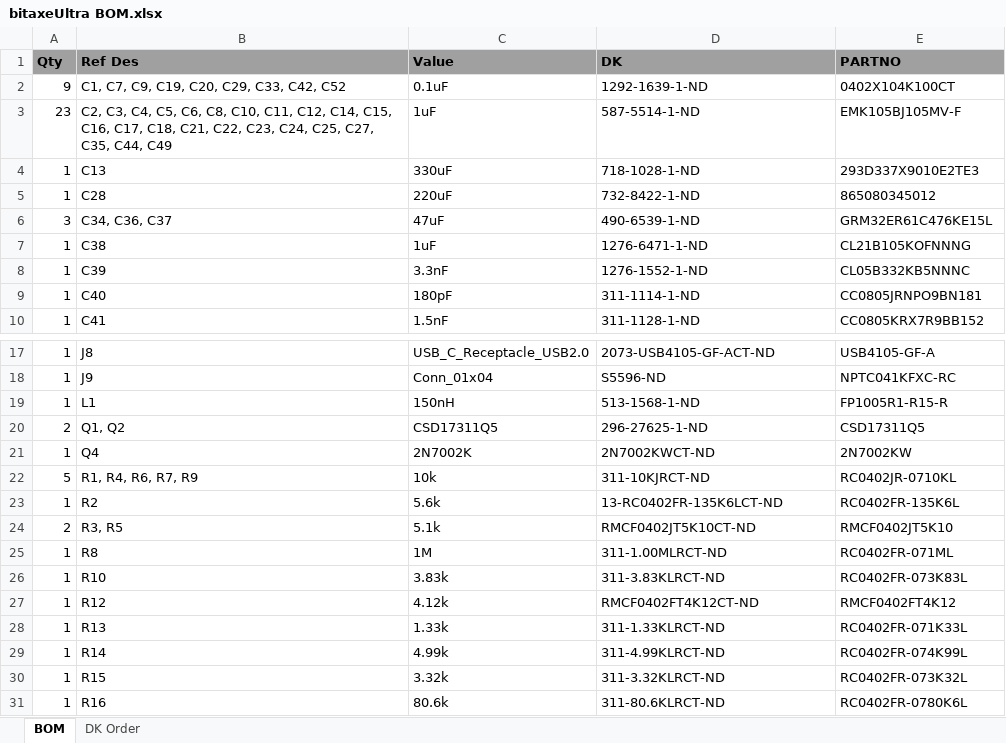
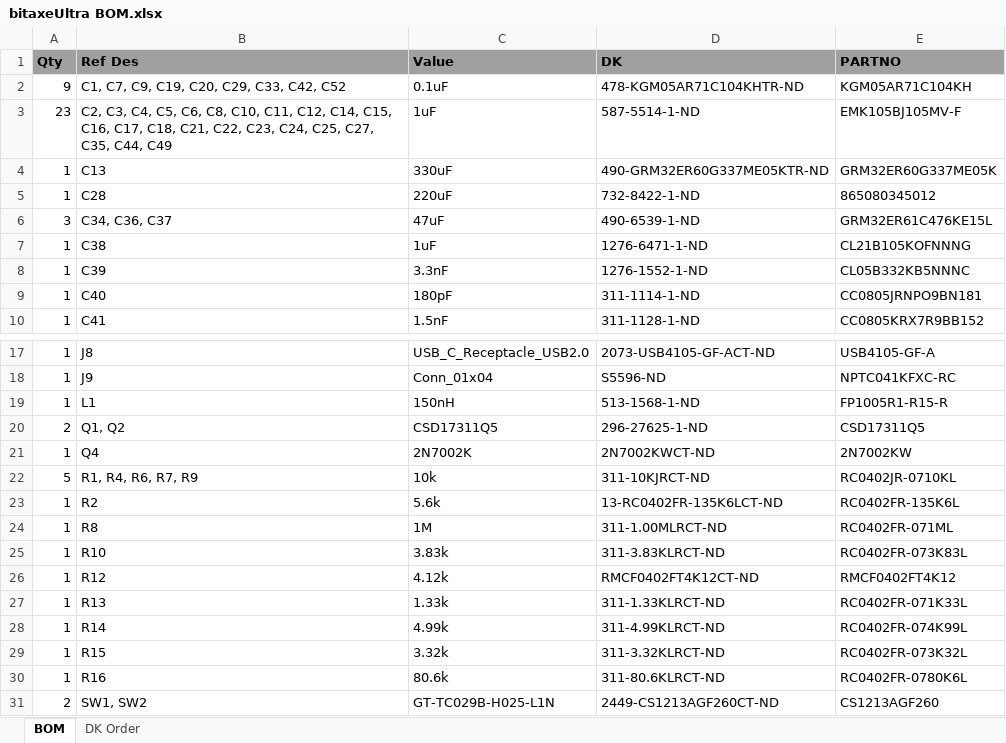
Before and after one commit to skot/bitaxe, an Excel workbook: Manufacturing Files/bitaxeUltra BOM.xlsx, sheet BOM, drawn as a sheet; only a part is shown, gaps mark what is left out; the shorter side is filled out with more unchanged rows; values as stored, in another font and other column widths than the file's, no borders; the diff names each change by its address in the sheet, - before the commit and + after, or states it on an @@ line.

```diff
--- a/Manufacturing Files/bitaxeUltra BOM.xlsx (sheet BOM)
+++ b/Manufacturing Files/bitaxeUltra BOM.xlsx (sheet BOM)
-D2 (DK): 1292-1639-1-ND
+D2 (DK): 478-KGM05AR71C104KHTR-ND
-E2 (PARTNO): 0402X104K100CT
+E2 (PARTNO): KGM05AR71C104KH
-D4 (DK): 718-1028-1-ND
+D4 (DK): 490-GRM32ER60G337ME05KTR-ND
-E4 (PARTNO): 293D337X9010E2TE3
+E4 (PARTNO): GRM32ER60G337ME05K
-row 24: 2 | R3, R5 | 5.1k | RMCF0402JT5K10CT-ND | RMCF0402JT5K10
```
Also changed, not shown: sheet DK Order, 4 other files.
